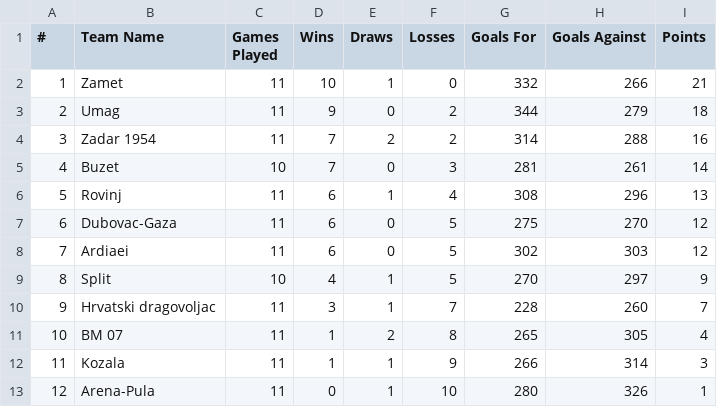
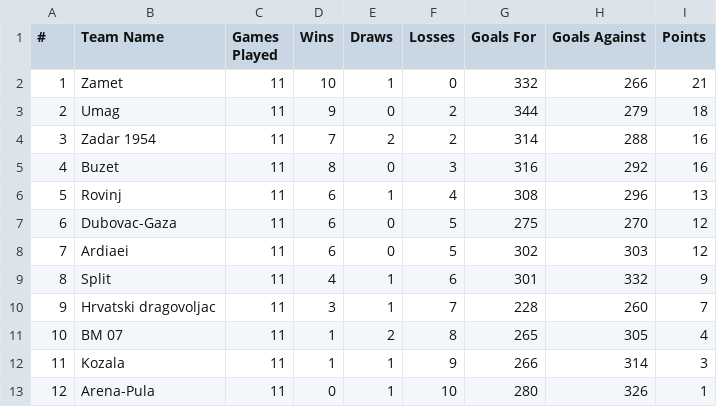
Before and after one commit to BJakelic/UUPZ, a CSV file: league_table.csv, drawn as a sheet.

```diff
--- a/league_table.csv
+++ b/league_table.csv
@@ -4,3 +4,3 @@
 3,Zadar 1954,11,7,2,2,314,288,16
-4,Buzet,10,7,0,3,281,261,14
+4,Buzet,11,8,0,3,316,292,16
 5,Rovinj,11,6,1,4,308,296,13
@@ -8,3 +8,3 @@
 7,Ardiaei,11,6,0,5,302,303,12
-8,Split,10,4,1,5,270,297,9
+8,Split,11,4,1,6,301,332,9
 9,Hrvatski dragovoljac,11,3,1,7,228,260,7
```
Also changed, not shown: fixture_predictions.csv, fixtures.csv, 4 other files.
